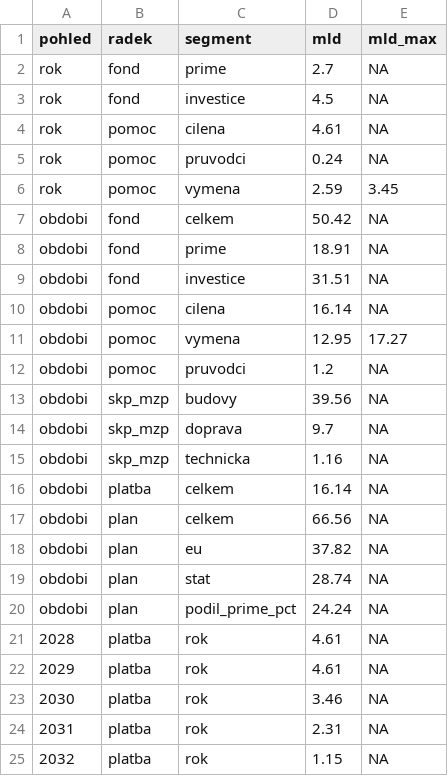
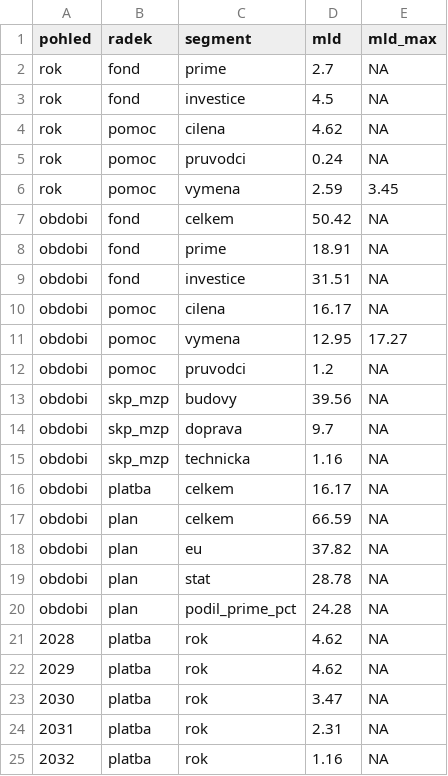
Before and after one commit to faktaoklimatu/web-cz, a CSV file: _data/ets2/financovani.csv, drawn as a sheet.

```diff
--- a/_data/ets2/financovani.csv
+++ b/_data/ets2/financovani.csv
@@ -3,3 +3,3 @@ rok,fond,prime,2.7,NA
 rok,fond,investice,4.5,NA
-rok,pomoc,cilena,4.61,NA
+rok,pomoc,cilena,4.62,NA
 rok,pomoc,pruvodci,0.24,NA
@@ -9,3 +9,3 @@ obdobi,fond,prime,18.91,NA
 obdobi,fond,investice,31.51,NA
-obdobi,pomoc,cilena,16.14,NA
+obdobi,pomoc,cilena,16.17,NA
 obdobi,pomoc,vymena,12.95,17.27
@@ -15,11 +15,11 @@ obdobi,skp_mzp,doprava,9.7,NA
 obdobi,skp_mzp,technicka,1.16,NA
-obdobi,platba,celkem,16.14,NA
-obdobi,plan,celkem,66.56,NA
+obdobi,platba,celkem,16.17,NA
+obdobi,plan,celkem,66.59,NA
 obdobi,plan,eu,37.82,NA
-obdobi,plan,stat,28.74,NA
-obdobi,plan,podil_prime_pct,24.24,NA
-2028,platba,rok,4.61,NA
-2029,platba,rok,4.61,NA
-2030,platba,rok,3.46,NA
+obdobi,plan,stat,28.78,NA
+obdobi,plan,podil_prime_pct,24.28,NA
+2028,platba,rok,4.62,NA
+2029,platba,rok,4.62,NA
+2030,platba,rok,3.47,NA
 2031,platba,rok,2.31,NA
-2032,platba,rok,1.15,NA
+2032,platba,rok,1.16,NA
```
Also changed, not shown: _data/ets2/kompenzace.csv, _data/ets2/skupiny.csv, 7 other files.
